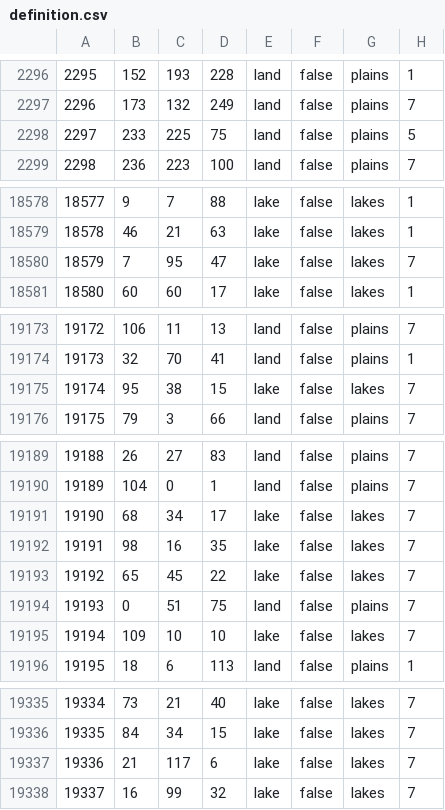
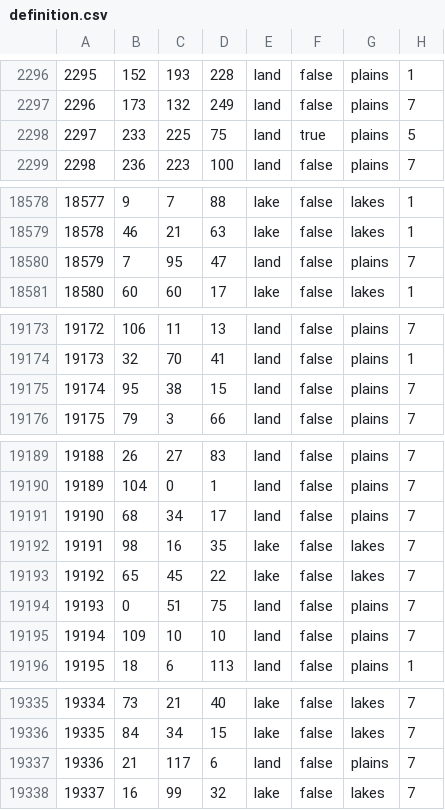
Before and after one commit to Leegende/LFR, a CSV file: map/definition.csv, drawn as a sheet; only a part is shown, gaps mark what is left out.

```diff
--- a/map/definition.csv
+++ b/map/definition.csv
@@ -2297,3 +2297,3 @@
 2296;173;132;249;land;false;plains;7
-2297;233;225;75;land;false;plains;5
+2297;233;225;75;land;true;plains;5
 2298;236;223;100;land;false;plains;7
@@ -18579,3 +18579,3 @@
 18578;46;21;63;lake;false;lakes;1
-18579;7;95;47;lake;false;lakes;7
+18579;7;95;47;land;false;plains;7
 18580;60;60;17;lake;false;lakes;1
@@ -19174,3 +19174,3 @@
 19173;32;70;41;land;false;plains;1
-19174;95;38;15;lake;false;lakes;7
+19174;95;38;15;land;false;plains;7
 19175;79;3;66;land;false;plains;7
@@ -19190,3 +19190,3 @@
 19189;104;0;1;land;false;plains;7
-19190;68;34;17;lake;false;lakes;7
+19190;68;34;17;land;false;plains;7
 19191;98;16;35;lake;false;lakes;7
@@ -19194,3 +19194,3 @@
 19193;0;51;75;land;false;plains;7
-19194;109;10;10;lake;false;lakes;7
+19194;109;10;10;land;false;plains;7
 19195;18;6;113;land;false;plains;1
@@ -19336,3 +19336,3 @@
 19335;84;34;15;lake;false;lakes;7
-19336;21;117;6;lake;false;lakes;7
+19336;21;117;6;land;false;plains;7
 19337;16;99;32;lake;false;lakes;7
```
Also changed, not shown: map/adjacencies.csv, 14 other files.
